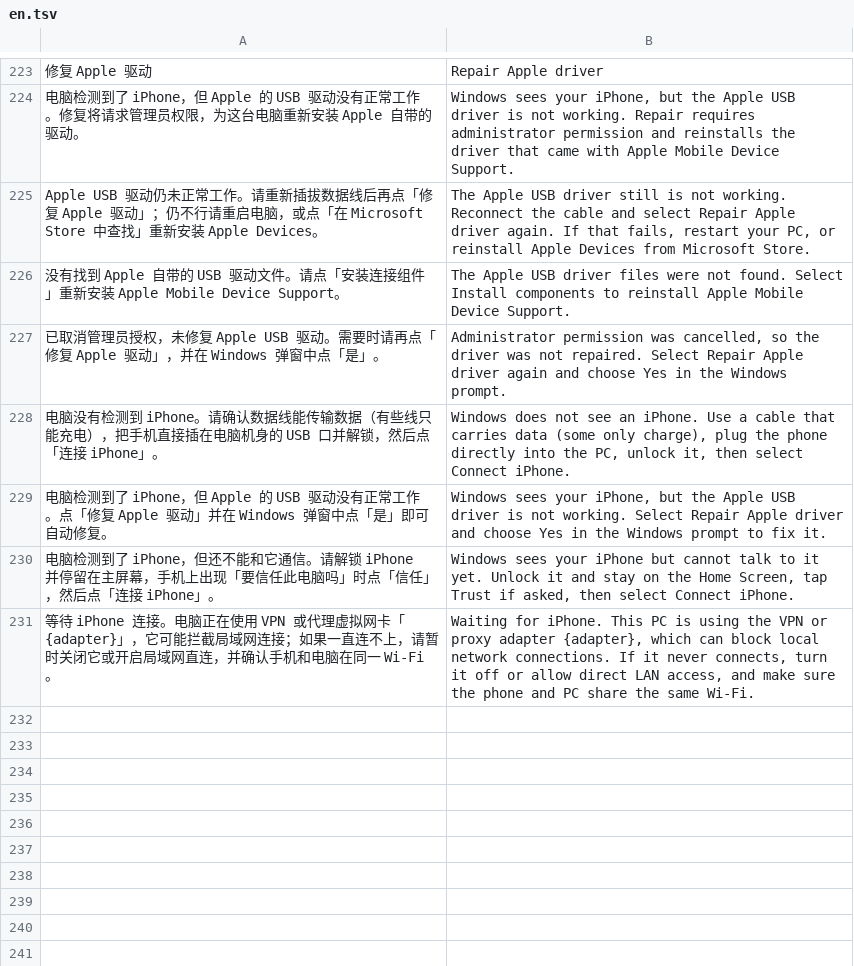
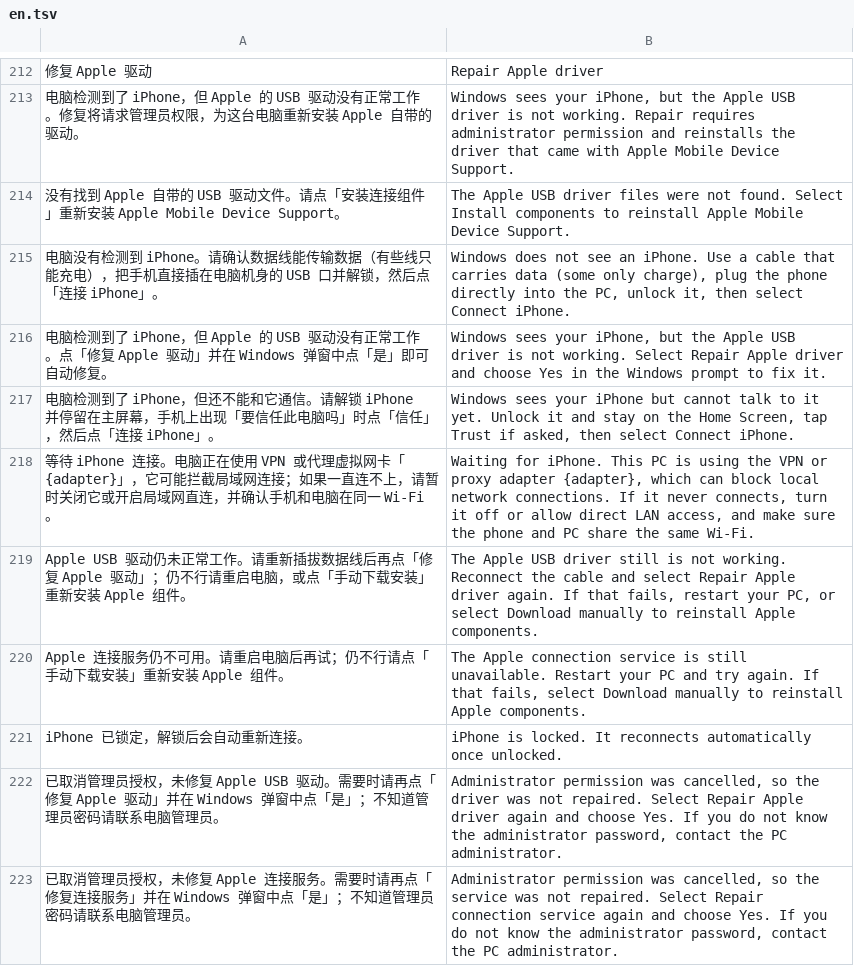
Before and after one commit to xgod1862/CopiaGo, a TSV file: copiago-rs/crates/copiago-core/i18n/en.tsv, drawn as a sheet; only a part is shown, gaps mark what is left out; removed rows and columns are numbered as before the commit, all else as after; the diff covers the shown part only; the diff names each change by its address in the sheet, - before the commit and + after, or states it on an @@ line.

Commit message:
没有 winget、Store 或管理员权限时也给出可执行的指引
- 没有 winget 时诊断阶段就说明无法自动安装，直接引导"手动下载安装"；
  winget 因组件已安装而报错时，服务已就绪即按成功处理
- 原"在 Microsoft Store 中查找"改为"手动下载安装"，未安装时也显示：
  有 Store 打开 Apple Devices，没有 Store（LTSC、精简版）则从 apple.com
  下载 iTunes 安装包
- 提权修复进程先确认管理员权限，没有权限、取消授权、授权弹窗一直未处理
  三种情况分别提示原因和下一步
- 已配对手机后台重连遇到服务故障时，状态栏说明不影响 Wi-Fi，并指向设置
  中的"继续连接"进入修复；同一轮故障只诊断一次
- 后台重连时手机锁定改为提示"解锁后会自动重新连接"，不再要求点不存在的按钮
- 补齐新文案的英文翻译，删除已废弃的条目

```diff
--- a/copiago-rs/crates/copiago-core/i18n/en.tsv
+++ b/copiago-rs/crates/copiago-core/i18n/en.tsv
-row 225: Apple USB 驱动仍未正常工作。请重新插拔数据线后再点「修复 Apple 驱动」；仍不行请重启电脑，或点「在 Microsoft Store 中查找」重新安装 Apple Devices。 | The Apple USB driver still is not working. Reconnect the cable and select Repair Apple driver again. If that fails, restart your PC, or reinstall Apple Devices from Microsoft Store.
-row 227: 已取消管理员授权，未修复 Apple USB 驱动。需要时请再点「修复 Apple 驱动」，并在 Windows 弹窗中点「是」。 | Administrator permission was cancelled, so the driver was not repaired. Select Repair Apple driver again and choose Yes in the Windows prompt.
+row 219: Apple USB 驱动仍未正常工作。请重新插拔数据线后再点「修复 Apple 驱动」；仍不行请重启电脑，或点「手动下载安装」重新安装 Apple 组件。 | The Apple USB driver still is not working. Reconnect the cable and select Repair Apple driver again. If that fails, restart your PC, or select Download manually to reinstall Apple components.
+row 220: Apple 连接服务仍不可用。请重启电脑后再试；仍不行请点「手动下载安装」重新安装 Apple 组件。 | The Apple connection service is still unavailable. Restart your PC and try again. If that fails, select Download manually to reinstall Apple components.
+row 221: iPhone 已锁定，解锁后会自动重新连接。 | iPhone is locked. It reconnects automatically once unlocked.
+row 222: 已取消管理员授权，未修复 Apple USB 驱动。需要时请再点「修复 Apple 驱动」并在 Windows 弹窗中点「是」；不知道管理员密码请联系电脑管理员。 | Administrator permission was cancelled, so the driver was not repaired. Select Repair Apple driver again and choose Yes. If you do not know the administrator password, contact the PC administrator.
+row 223: 已取消管理员授权，未修复 Apple 连接服务。需要时请再点「修复连接服务」并在 Windows 弹窗中点「是」；不知道管理员密码请联系电脑管理员。 | Administrator permission was cancelled, so the service was not repaired. Select Repair connection service again and choose Yes. If you do not know the administrator password, contact the PC administrator.
```
Also changed, not shown: 12 added rows and 11 removed rows elsewhere in this file, 8 other files.
